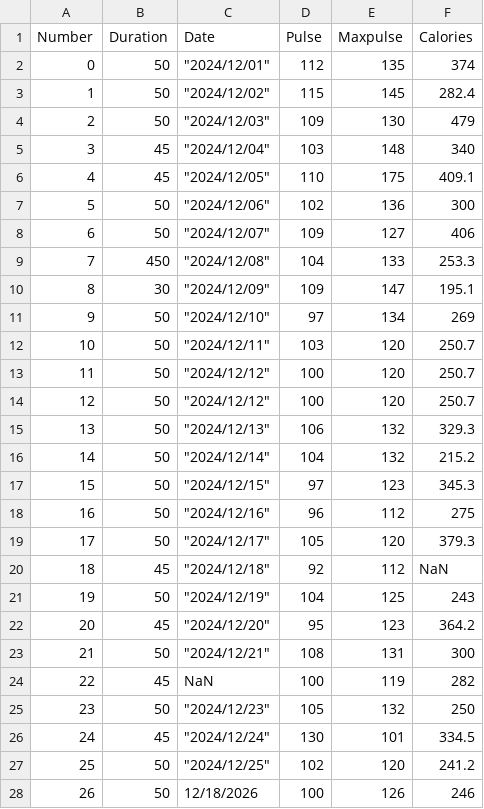
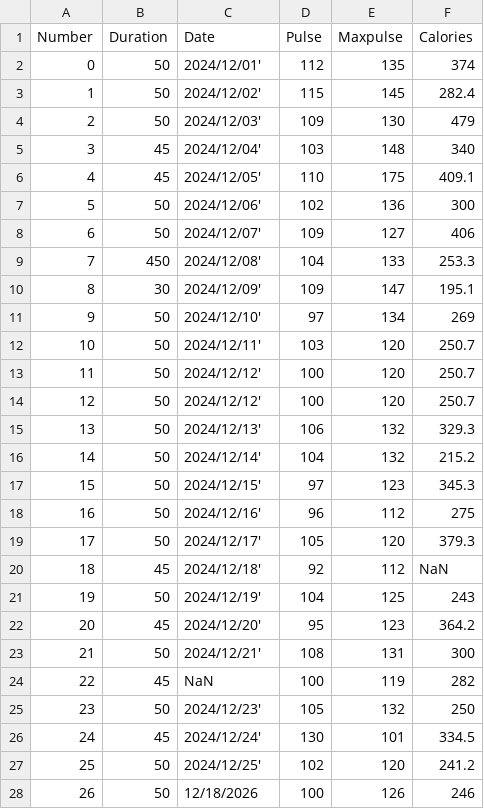
Before and after one commit to abdullahkhan-10/Python-Complete-Course, a CSV file: Pandas Tutorials/fitness_data.csv, drawn as a sheet; only a part is shown; the diff covers the shown part only.

Commit message:
Fitness Data file updated

```diff
--- a/Pandas Tutorials/fitness_data.csv
+++ b/Pandas Tutorials/fitness_data.csv
@@ -1,28 +1,28 @@
 Number,Duration,Date,Pulse,Maxpulse,Calories
-0,50,"""2024/12/01""",112,135,374
-1,50,"""2024/12/02""",115,145,282.4
-2,50,"""2024/12/03""",109,130,479
-3,45,"""2024/12/04""",103,148,340
-4,45,"""2024/12/05""",110,175,409.1
-5,50,"""2024/12/06""",102,136,300
-6,50,"""2024/12/07""",109,127,406
-7,450,"""2024/12/08""",104,133,253.3
-8,30,"""2024/12/09""",109,147,195.1
-9,50,"""2024/12/10""",97,134,269
-10,50,"""2024/12/11""",103,120,250.7
-11,50,"""2024/12/12""",100,120,250.7
-12,50,"""2024/12/12""",100,120,250.7
-13,50,"""2024/12/13""",106,132,329.3
-14,50,"""2024/12/14""",104,132,215.2
-15,50,"""2024/12/15""",97,123,345.3
-16,50,"""2024/12/16""",96,112,275
-17,50,"""2024/12/17""",105,120,379.3
-18,45,"""2024/12/18""",92,112,NaN
-19,50,"""2024/12/19""",104,125,243
-20,45,"""2024/12/20""",95,123,364.2
-21,50,"""2024/12/21""",108,131,300
+0,50,2024/12/01',112,135,374
+1,50,2024/12/02',115,145,282.4
+2,50,2024/12/03',109,130,479
+3,45,2024/12/04',103,148,340
+4,45,2024/12/05',110,175,409.1
+5,50,2024/12/06',102,136,300
+6,50,2024/12/07',109,127,406
+7,450,2024/12/08',104,133,253.3
+8,30,2024/12/09',109,147,195.1
+9,50,2024/12/10',97,134,269
+10,50,2024/12/11',103,120,250.7
+11,50,2024/12/12',100,120,250.7
+12,50,2024/12/12',100,120,250.7
+13,50,2024/12/13',106,132,329.3
+14,50,2024/12/14',104,132,215.2
+15,50,2024/12/15',97,123,345.3
+16,50,2024/12/16',96,112,275
+17,50,2024/12/17',105,120,379.3
+18,45,2024/12/18',92,112,NaN
+19,50,2024/12/19',104,125,243
+20,45,2024/12/20',95,123,364.2
+21,50,2024/12/21',108,131,300
 22,45,NaN,100,119,282
-23,50,"""2024/12/23""",105,132,250
-24,45,"""2024/12/24""",130,101,334.5
-25,50,"""2024/12/25""",102,120,241.2
+23,50,2024/12/23',105,132,250
+24,45,2024/12/24',130,101,334.5
+25,50,2024/12/25',102,120,241.2
 26,50,12/18/2026,100,126,246
```
Also changed, not shown: 5 edited cells elsewhere in this file.
